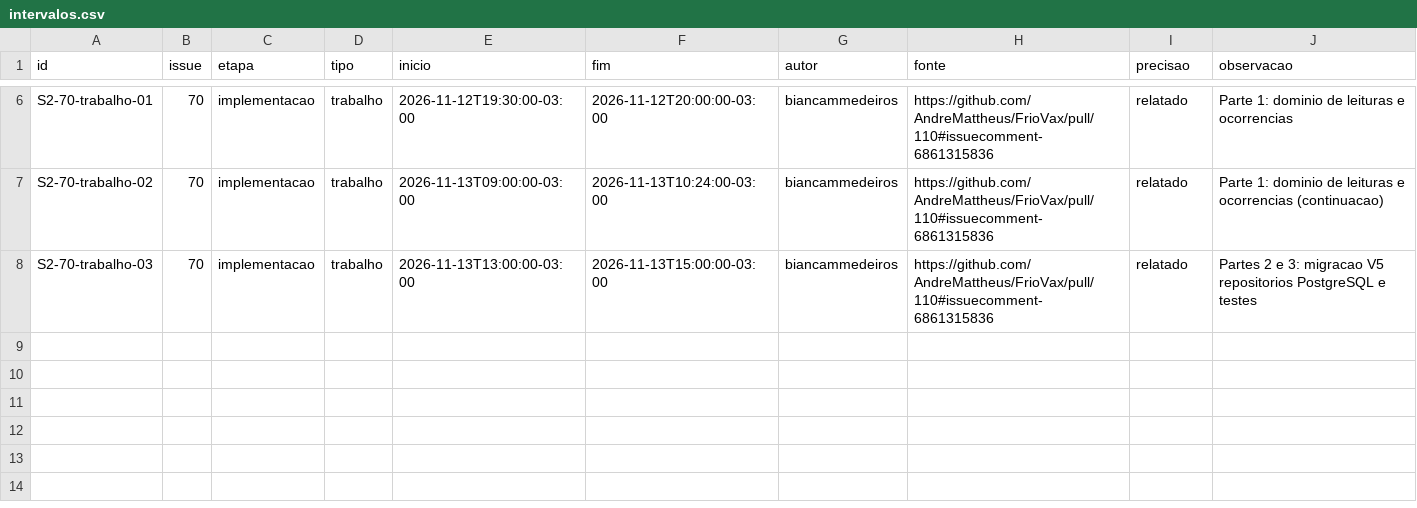
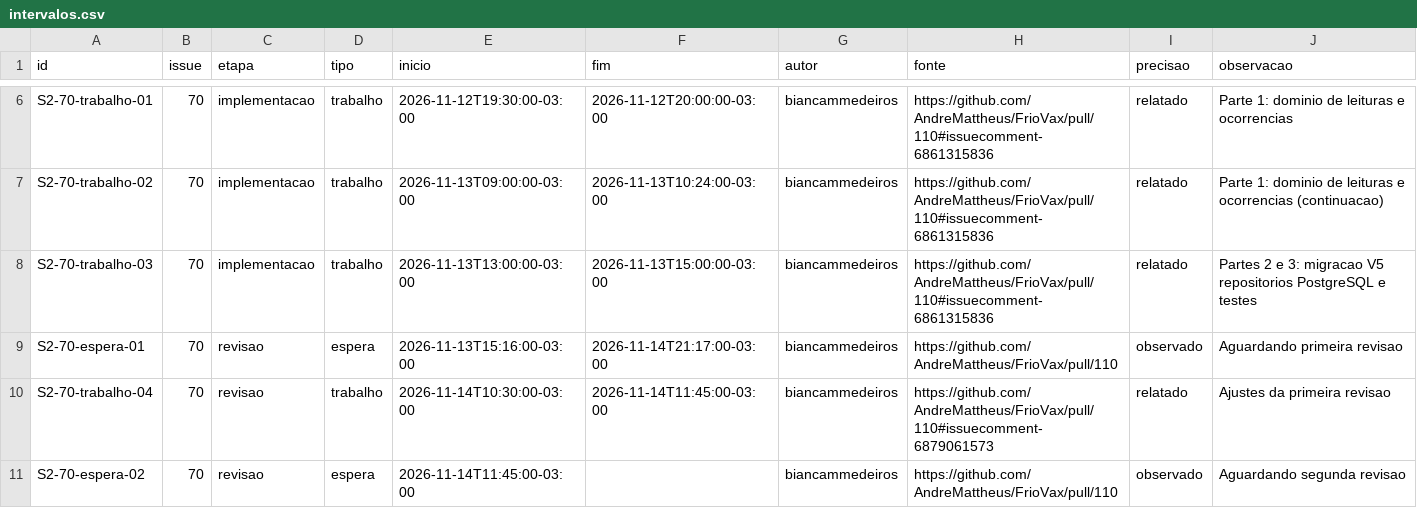
Before and after one commit to AndreMattheus/FrioVax, a CSV file: docs/evidencias/sprint-2/intervalos.csv, drawn as a sheet; only a part is shown, gaps mark what is left out.

```diff
--- a/docs/evidencias/sprint-2/intervalos.csv
+++ b/docs/evidencias/sprint-2/intervalos.csv
@@ -8 +8,4 @@ S2-70-trabalho-02,70,implementacao,trabalho,2026-11-13T09:00:00-03:00,2026-11-13
 S2-70-trabalho-03,70,implementacao,trabalho,2026-11-13T13:00:00-03:00,2026-11-13T15:00:00-03:00,biancammedeiros,https://github.com/AndreMattheus/FrioVax/pull/110#issuecomment-6861315836,relatado,Partes 2 e 3: migracao V5 repositorios PostgreSQL e testes
+S2-70-espera-01,70,revisao,espera,2026-11-13T15:16:00-03:00,2026-11-14T21:17:00-03:00,biancammedeiros,https://github.com/AndreMattheus/FrioVax/pull/110,observado,Aguardando primeira revisao
+S2-70-trabalho-04,70,revisao,trabalho,2026-11-14T10:30:00-03:00,2026-11-14T11:45:00-03:00,biancammedeiros,https://github.com/AndreMattheus/FrioVax/pull/110#issuecomment-6879061573,relatado,Ajustes da primeira revisao
+S2-70-espera-02,70,revisao,espera,2026-11-14T11:45:00-03:00,,biancammedeiros,https://github.com/AndreMattheus/FrioVax/pull/110,observado,Aguardando segunda revisao
```
Also changed, not shown: docs/evidencias/sprint-2/eventos.csv, 3 other files.
